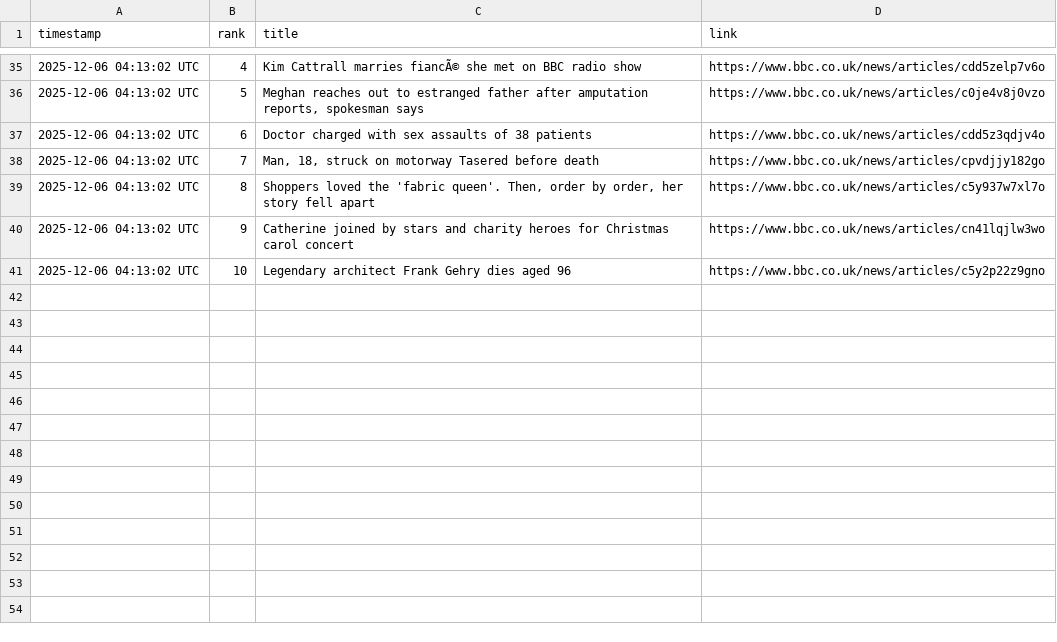
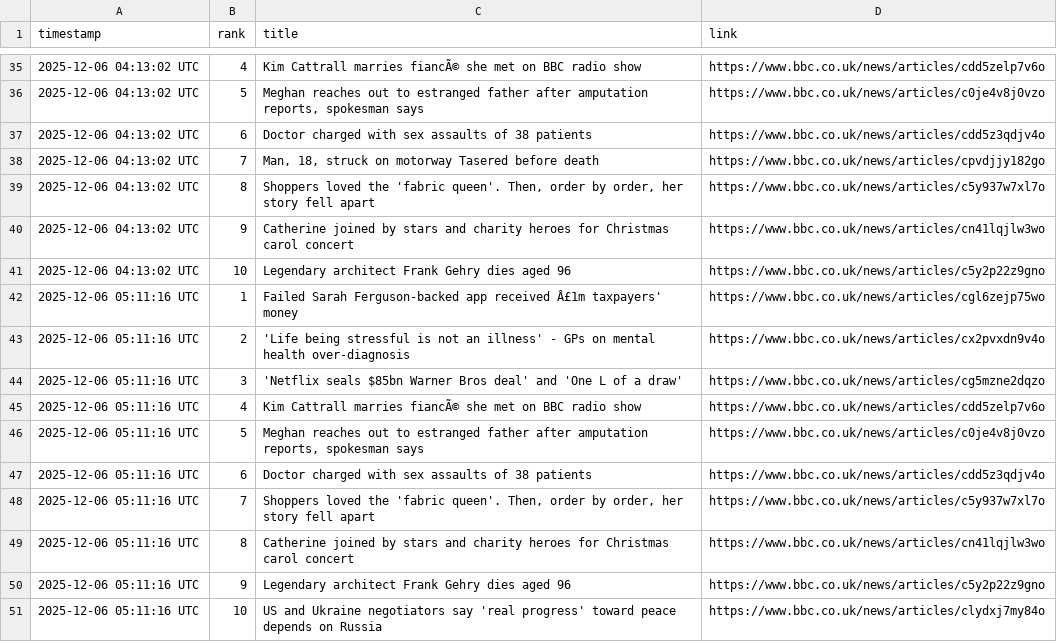
Before and after one commit to alastairherd/bbc_news_logger, a CSV file: data/bbc_most_read_2025-12-06.csv, drawn as a sheet; only a part is shown, gaps mark what is left out.

```diff
--- a/data/bbc_most_read_2025-12-06.csv
+++ b/data/bbc_most_read_2025-12-06.csv
@@ -41 +41,11 @@ timestamp,rank,title,link
 2025-12-06 04:13:02 UTC,10,Legendary architect Frank Gehry dies aged 96,https://www.bbc.co.uk/news/articles/c5y2p22z9gno
+2025-12-06 05:11:16 UTC,1,Failed Sarah Ferguson-backed app received  Â£1m taxpayers' money,https://www.bbc.co.uk/news/articles/cgl6zejp75wo
+2025-12-06 05:11:16 UTC,2,'Life being stressful is not an illness' - GPs on mental health over-diagnosis,https://www.bbc.co.uk/news/articles/cx2pvxdn9v4o
+2025-12-06 05:11:16 UTC,3,'Netflix seals $85bn Warner Bros deal' and 'One L of a draw',https://www.bbc.co.uk/news/articles/cg5mzne2dqzo
+2025-12-06 05:11:16 UTC,4,Kim Cattrall marries fiancÃ© she met on BBC radio show,https://www.bbc.co.uk/news/articles/cdd5zelp7v6o
+2025-12-06 05:11:16 UTC,5,"Meghan reaches out to estranged father after amputation reports, spokesman says",https://www.bbc.co.uk/news/articles/c0je4v8j0vzo
+2025-12-06 05:11:16 UTC,6,Doctor charged with sex assaults of 38 patients,https://www.bbc.co.uk/news/articles/cdd5z3qdjv4o
+2025-12-06 05:11:16 UTC,7,"Shoppers loved the 'fabric queen'. Then, order by order, her story fell apart",https://www.bbc.co.uk/news/articles/c5y937w7xl7o
+2025-12-06 05:11:16 UTC,8,Catherine joined by stars and charity heroes for Christmas carol concert,https://www.bbc.co.uk/news/articles/cn41lqjlw3wo
+2025-12-06 05:11:16 UTC,9,Legendary architect Frank Gehry dies aged 96,https://www.bbc.co.uk/news/articles/c5y2p22z9gno
+2025-12-06 05:11:16 UTC,10,US and Ukraine negotiators say 'real progress' toward peace depends on Russia,https://www.bbc.co.uk/news/articles/clydxj7my84o
```
Also changed, not shown: data/bbc_front_page_promos_2025-12-06.csv.
